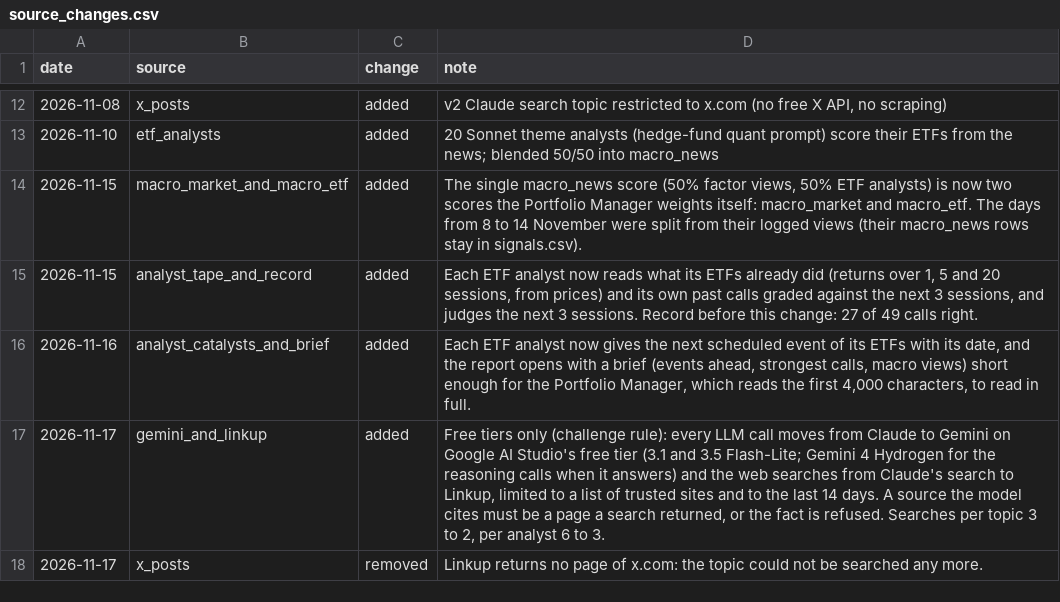
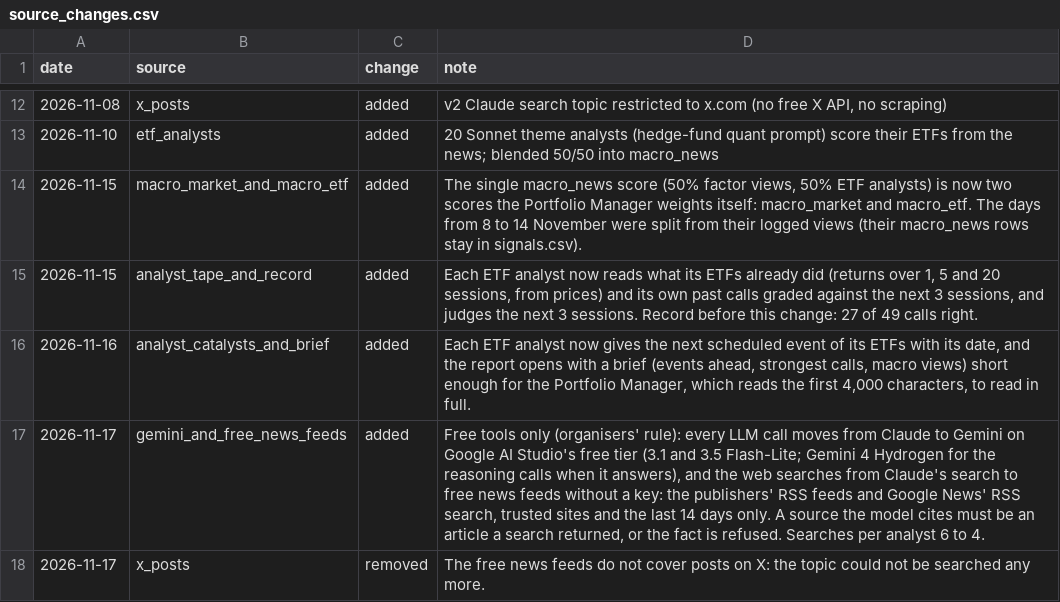
Before and after one commit to axelizsak/qdc-trading, a CSV file: logs/source_changes.csv, drawn as a sheet; only a part is shown, gaps mark what is left out.

Commit message:
Search the news for free: publishers' feeds and Google News, no Linkup; the coach is Lena

```diff
--- a/logs/source_changes.csv
+++ b/logs/source_changes.csv
@@ -16,3 +16,3 @@ date,source,change,note
 2026-11-16,analyst_catalysts_and_brief,added,"Each ETF analyst now gives the next scheduled event of its ETFs with its date, and the report opens with a brief (events ahead, strongest calls, macro views) short enough for the Portfolio Manager, which reads the first 4,000 characters, to read in full."
-2026-11-17,gemini_and_linkup,added,"Free tiers only (challenge rule): every LLM call moves from Claude to Gemini on Google AI Studio's free tier (3.1 and 3.5 Flash-Lite; Gemini 4 Hydrogen for the reasoning calls when it answers) and the web searches from Claude's search to Linkup, limited to a list of trusted sites and to the last 14 days. A source the model cites must be a page a search returned, or the fact is refused. Searches per topic 3 to 2, per analyst 6 to 3."
-2026-11-17,x_posts,removed,Linkup returns no page of x.com: the topic could not be searched any more.
+2026-11-17,gemini_and_free_news_feeds,added,"Free tools only (organisers' rule): every LLM call moves from Claude to Gemini on Google AI Studio's free tier (3.1 and 3.5 Flash-Lite; Gemini 4 Hydrogen for the reasoning calls when it answers), and the web searches from Claude's search to free news feeds without a key: the publishers' RSS feeds and Google News' RSS search, trusted sites and the last 14 days only. A source the model cites must be an article a search returned, or the fact is refused. Searches per analyst 6 to 4."
+2026-11-17,x_posts,removed,The free news feeds do not cover posts on X: the topic could not be searched any more.
```
Also changed, not shown: 15 other files.
